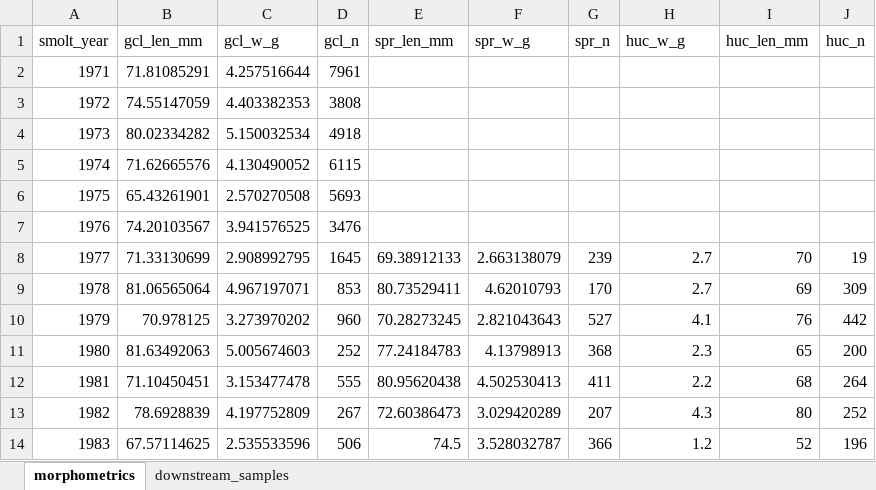
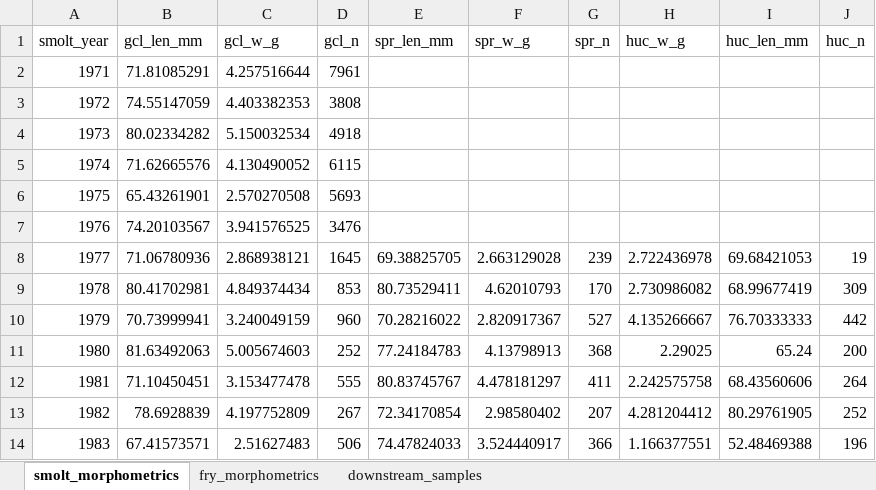
Before and after one commit to SCA-stock-assess/Barkley-Sk-CSAS, an Excel workbook: 1. data/smolt size data.xlsx, sheet smolt_morphometrics, drawn as a sheet; only a part is shown; values as stored, in another font and other column widths than the file's, no borders; the diff covers the shown part only; the diff names each change by its address in the sheet, - before the commit and + after, or states it on an @@ line.

Commit message:
add available fry size data

```diff
--- a/1. data/smolt size data.xlsx (sheet smolt_morphometrics)
+++ b/1. data/smolt size data.xlsx (sheet smolt_morphometrics)
-sheet tab: morphometrics
+sheet tab: smolt_morphometrics
+sheet tab: fry_morphometrics
-B8 (gcl_len_mm): 71.33130699
+B8 (gcl_len_mm): 71.06780936
-C8 (gcl_w_g): 2.908992795
+C8 (gcl_w_g): 2.868938121
-E8 (spr_len_mm): 69.38912133
+E8 (spr_len_mm): 69.38825705
-F8 (spr_w_g): 2.663138079
+F8 (spr_w_g): 2.663129028
-H8 (huc_w_g): 2.7
+H8 (huc_w_g): 2.722436978
-I8 (huc_len_mm): 70
+I8 (huc_len_mm): 69.68421053
-B9 (gcl_len_mm): 81.06565064
+B9 (gcl_len_mm): 80.41702981
-C9 (gcl_w_g): 4.967197071
+C9 (gcl_w_g): 4.849374434
-H9 (huc_w_g): 2.7
+H9 (huc_w_g): 2.730986082
-I9 (huc_len_mm): 69
+I9 (huc_len_mm): 68.99677419
-B10 (gcl_len_mm): 70.978125
+B10 (gcl_len_mm): 70.73999941
-C10 (gcl_w_g): 3.273970202
+C10 (gcl_w_g): 3.240049159
-E10 (spr_len_mm): 70.28273245
+E10 (spr_len_mm): 70.28216022
-F10 (spr_w_g): 2.821043643
+F10 (spr_w_g): 2.820917367
-H10 (huc_w_g): 4.1
+H10 (huc_w_g): 4.135266667
-I10 (huc_len_mm): 76
+I10 (huc_len_mm): 76.70333333
-H11 (huc_w_g): 2.3
+H11 (huc_w_g): 2.29025
-I11 (huc_len_mm): 65
+I11 (huc_len_mm): 65.24
-E12 (spr_len_mm): 80.95620438
+E12 (spr_len_mm): 80.83745767
-F12 (spr_w_g): 4.502530413
+F12 (spr_w_g): 4.478181297
-H12 (huc_w_g): 2.2
+H12 (huc_w_g): 2.242575758
-I12 (huc_len_mm): 68
+I12 (huc_len_mm): 68.43560606
-E13 (spr_len_mm): 72.60386473
+E13 (spr_len_mm): 72.34170854
-F13 (spr_w_g): 3.029420289
+F13 (spr_w_g): 2.98580402
-H13 (huc_w_g): 4.3
+H13 (huc_w_g): 4.281204412
-I13 (huc_len_mm): 80
+I13 (huc_len_mm): 80.29761905
-B14 (gcl_len_mm): 67.57114625
+B14 (gcl_len_mm): 67.41573571
-C14 (gcl_w_g): 2.535533596
+C14 (gcl_w_g): 2.51627483
-E14 (spr_len_mm): 74.5
+E14 (spr_len_mm): 74.47824033
-F14 (spr_w_g): 3.528032787
+F14 (spr_w_g): 3.524440917
-H14 (huc_w_g): 1.2
+H14 (huc_w_g): 1.166377551
-I14 (huc_len_mm): 52
+I14 (huc_len_mm): 52.48469388
```
Also changed, not shown: 156 edited cells elsewhere in this sheet.
